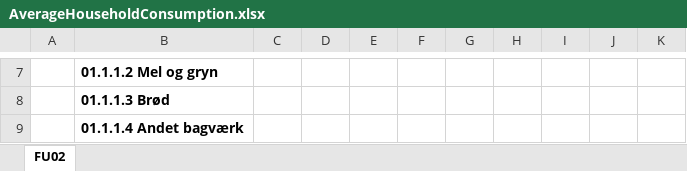
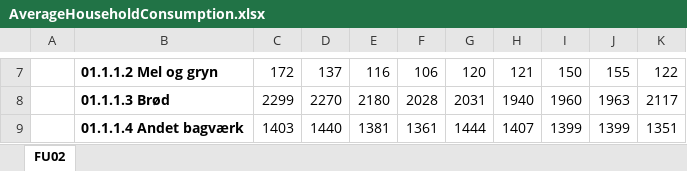
Before and after one commit to RodneyMuyanga/Affordability-in-Denmark, an Excel workbook: Data/Food/AverageHouseholdConsumption.xlsx, sheet FU02, drawn as a sheet; only a part is shown, gaps mark what is left out; values as stored, in another font and other column widths than the file's, no borders; the diff covers the shown part only; the diff names each change by its address in the sheet, - before the commit and + after, or states it on an @@ line.

```diff
--- a/Data/Food/AverageHouseholdConsumption.xlsx (sheet FU02)
+++ b/Data/Food/AverageHouseholdConsumption.xlsx (sheet FU02)
-C7: (empty)
+C7: 172
-D7: (empty)
+D7: 137
-E7: (empty)
+E7: 116
-F7: (empty)
+F7: 106
-G7: (empty)
+G7: 120
-H7: (empty)
+H7: 121
-I7: (empty)
+I7: 150
-J7: (empty)
+J7: 155
-K7: (empty)
+K7: 122
-C8: (empty)
+C8: 2299
-D8: (empty)
+D8: 2270
-E8: (empty)
+E8: 2180
-F8: (empty)
+F8: 2028
-G8: (empty)
+G8: 2031
-H8: (empty)
+H8: 1940
-I8: (empty)
+I8: 1960
-J8: (empty)
+J8: 1963
-K8: (empty)
+K8: 2117
-C9: (empty)
+C9: 1403
-D9: (empty)
+D9: 1440
-E9: (empty)
+E9: 1381
-F9: (empty)
+F9: 1361
-G9: (empty)
+G9: 1444
-H9: (empty)
+H9: 1407
-I9: (empty)
+I9: 1399
-J9: (empty)
+J9: 1399
-K9: (empty)
+K9: 1351
```
Also changed, not shown: 540 edited cells elsewhere in this sheet, 6 other files.
